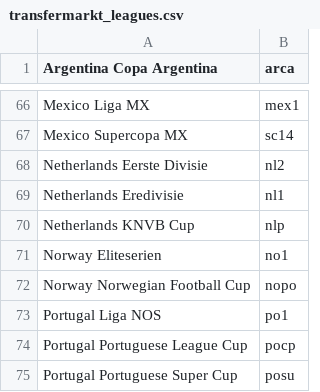
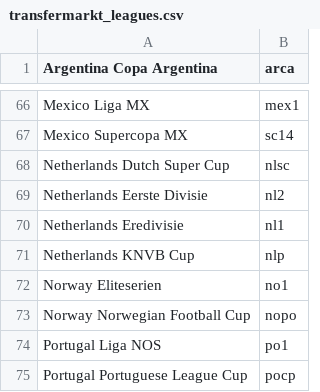
Before and after one commit to tanjt107/football-prediction, a CSV file: assets/transfermarkt_leagues.csv, drawn as a sheet; only a part is shown, gaps mark what is left out; the shorter side is filled out with more unchanged rows.

Commit message:
chore: update league manual files

```diff
--- a/assets/transfermarkt_leagues.csv
+++ b/assets/transfermarkt_leagues.csv
@@ -67,2 +67,3 @@ Mexico Liga MX,mex1
 Mexico Supercopa MX,sc14
+Netherlands Dutch Super Cup,nlsc
 Netherlands Eerste Divisie,nl2
```
Also changed, not shown: assets/hkjc_leagues.csv.
